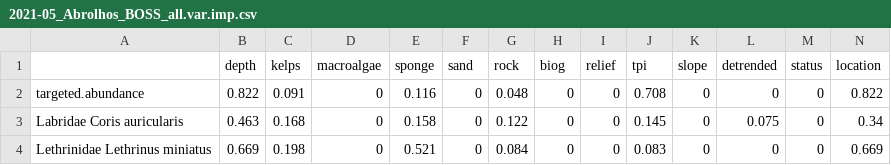
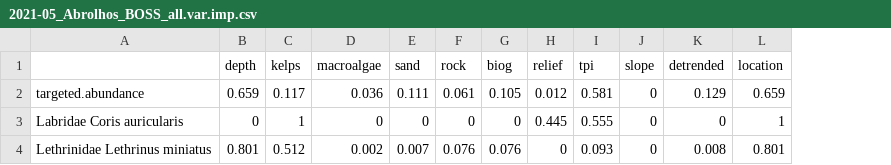
Before and after one commit to UWA-Marine-Ecology-Group-projects/parks-abrolhos, a CSV file: output/fssgam - fish/2021-05_Abrolhos_BOSS_all.var.imp.csv, drawn as a sheet; only a part is shown; removed rows and columns are numbered as before the commit, all else as after; the diff covers the shown part only; the diff names each change by its address in the sheet, - before the commit and + after, or states it on an @@ line.

```diff
--- a/output/fssgam - fish/2021-05_Abrolhos_BOSS_all.var.imp.csv
+++ b/output/fssgam - fish/2021-05_Abrolhos_BOSS_all.var.imp.csv
-column E (sponge), rows 2-4: 0.116 | 0.158 | 0.521
-column M (status), rows 2-4: all 0
-B2 (depth): 0.822
+B2 (depth): 0.659
-C2 (kelps): 0.091
+C2 (kelps): 0.117
-D2 (macroalgae): 0
+D2 (macroalgae): 0.036
-E2 (sand): 0
+E2 (sand): 0.111
-F2 (rock): 0.048
+F2 (rock): 0.061
-G2 (biog): 0
+G2 (biog): 0.105
-H2 (relief): 0
+H2 (relief): 0.012
-I2 (tpi): 0.708
+I2 (tpi): 0.581
-K2 (detrended): 0
+K2 (detrended): 0.129
-L2 (location): 0.822
+L2 (location): 0.659
-B3 (depth): 0.463
+B3 (depth): 0
-C3 (kelps): 0.168
+C3 (kelps): 1
-F3 (rock): 0.122
+F3 (rock): 0
-H3 (relief): 0
+H3 (relief): 0.445
-I3 (tpi): 0.145
+I3 (tpi): 0.555
-K3 (detrended): 0.075
+K3 (detrended): 0
-L3 (location): 0.34
+L3 (location): 1
-B4 (depth): 0.669
+B4 (depth): 0.801
-C4 (kelps): 0.198
+C4 (kelps): 0.512
-D4 (macroalgae): 0
+D4 (macroalgae): 0.002
-E4 (sand): 0
+E4 (sand): 0.007
-F4 (rock): 0.084
+F4 (rock): 0.076
-G4 (biog): 0
+G4 (biog): 0.076
-I4 (tpi): 0.083
+I4 (tpi): 0.093
-K4 (detrended): 0
+K4 (detrended): 0.008
-L4 (location): 0.669
+L4 (location): 0.801
```
Also changed, not shown: 22 edited cells elsewhere in this file, output/fssgam - fish/2021-05_Abrolhos_BOSS_all.mod.fits.csv, output/fssgam - fish/2021-05_Abrolhos_BOSS_length_all.mod.fits.csv, 33 other files.
